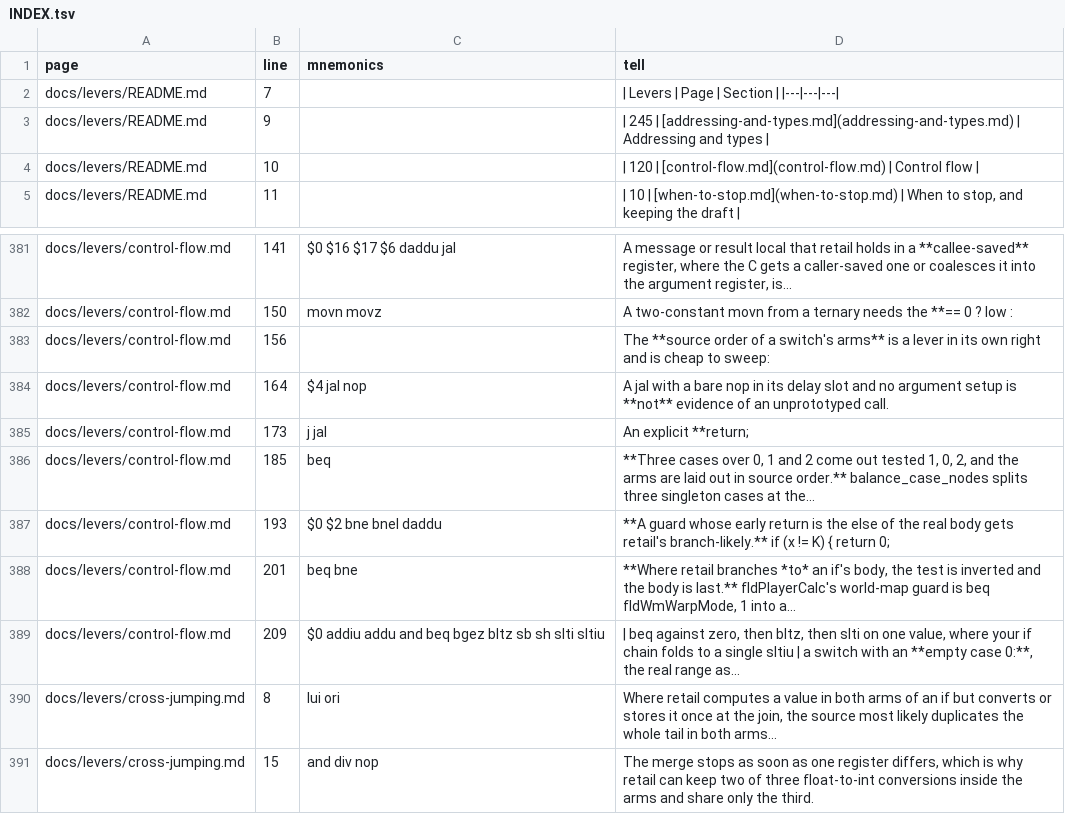
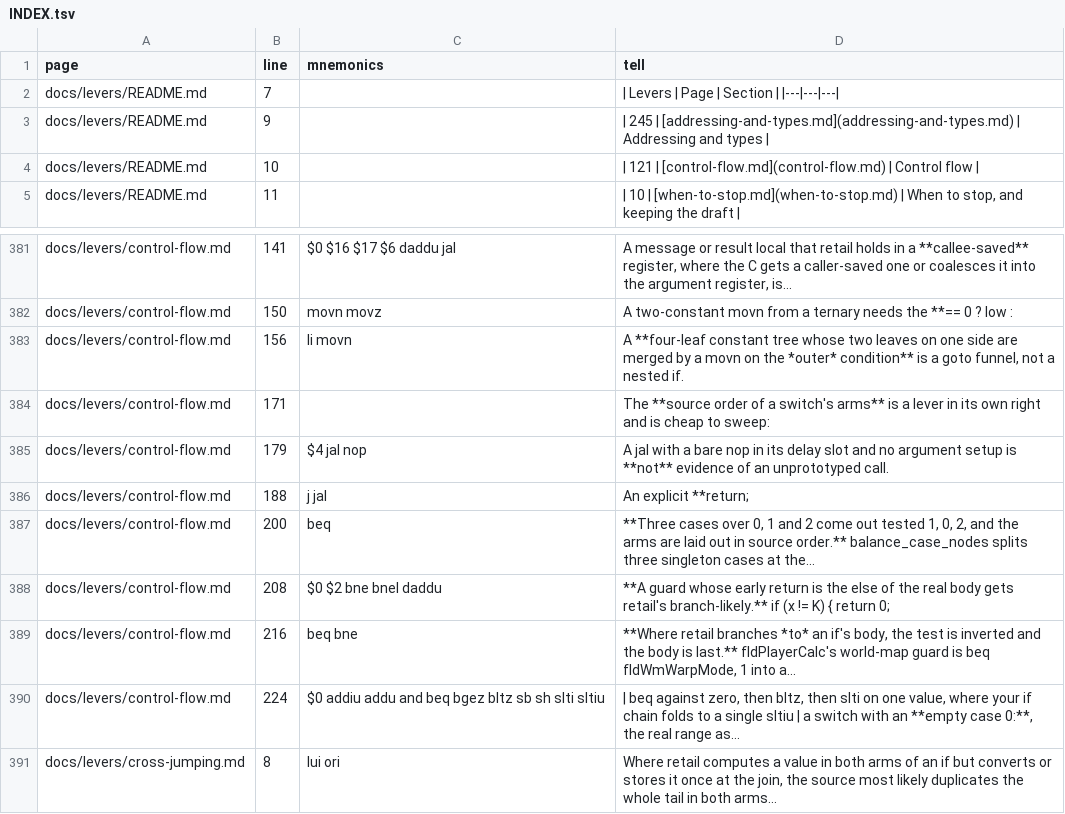
Before and after one commit to Megami-Decomps/smt3-decomp, a TSV file: docs/levers/INDEX.tsv, drawn as a sheet; only a part is shown, gaps mark what is left out; the shorter side is filled out with more unchanged rows.

Commit message:
Record the goto funnel that reaches a movn on the outer test

```diff
--- a/docs/levers/INDEX.tsv
+++ b/docs/levers/INDEX.tsv
@@ -3,3 +3,3 @@ docs/levers/README.md	7		| Levers | Page | Section | |---|---|---|
 docs/levers/README.md	9		| 245 | [addressing-and-types.md](addressing-and-types.md) | Addressing and types |
-docs/levers/README.md	10		| 120 | [control-flow.md](control-flow.md) | Control flow |
+docs/levers/README.md	10		| 121 | [control-flow.md](control-flow.md) | Control flow |
 docs/levers/README.md	11		| 10 | [when-to-stop.md](when-to-stop.md) | When to stop, and keeping the draft |
@@ -382,9 +382,10 @@ docs/levers/control-flow.md	141	$0 $16 $17 $6 daddu jal	A message or result loca
 docs/levers/control-flow.md	150	movn movz	A two-constant movn from a ternary needs the **== 0 ? low :
-docs/levers/control-flow.md	156		The **source order of a switch's arms** is a lever in its own right and is cheap to sweep:
-docs/levers/control-flow.md	164	$4 jal nop	A jal with a bare nop in its delay slot and no argument setup is **not** evidence of an unprototyped call.
-docs/levers/control-flow.md	173	j jal	An explicit **return;
-docs/levers/control-flow.md	185	beq	**Three cases over 0, 1 and 2 come out tested 1, 0, 2, and the arms are laid out in source order.** balance_case_nodes splits three singleton cases at the…
-docs/levers/control-flow.md	193	$0 $2 bne bnel daddu	**A guard whose early return is the else of the real body gets retail's branch-likely.** if (x != K) { return 0;
-docs/levers/control-flow.md	201	beq bne	**Where retail branches *to* an if's body, the test is inverted and the body is last.** fldPlayerCalc's world-map guard is beq fldWmWarpMode, 1 into a…
-docs/levers/control-flow.md	209	$0 addiu addu and beq bgez bltz sb sh slti sltiu	| beq against zero, then bltz, then slti on one value, where your if chain folds to a single sltiu | a switch with an **empty case 0:**, the real range as…
+docs/levers/control-flow.md	156	li movn	A **four-leaf constant tree whose two leaves on one side are merged by a movn on the *outer* condition** is a goto funnel, not a nested if.
+docs/levers/control-flow.md	171		The **source order of a switch's arms** is a lever in its own right and is cheap to sweep:
+docs/levers/control-flow.md	179	$4 jal nop	A jal with a bare nop in its delay slot and no argument setup is **not** evidence of an unprototyped call.
+docs/levers/control-flow.md	188	j jal	An explicit **return;
+docs/levers/control-flow.md	200	beq	**Three cases over 0, 1 and 2 come out tested 1, 0, 2, and the arms are laid out in source order.** balance_case_nodes splits three singleton cases at the…
+docs/levers/control-flow.md	208	$0 $2 bne bnel daddu	**A guard whose early return is the else of the real body gets retail's branch-likely.** if (x != K) { return 0;
+docs/levers/control-flow.md	216	beq bne	**Where retail branches *to* an if's body, the test is inverted and the body is last.** fldPlayerCalc's world-map guard is beq fldWmWarpMode, 1 into a…
+docs/levers/control-flow.md	224	$0 addiu addu and beq bgez bltz sb sh slti sltiu	| beq against zero, then bltz, then slti on one value, where your if chain folds to a single sltiu | a switch with an **empty case 0:**, the real range as…
 docs/levers/cross-jumping.md	8	lui ori	Where retail computes a value in both arms of an if but converts or stores it once at the join, the source most likely duplicates the whole tail in both arms…
```
Also changed, not shown: 2 other files.
